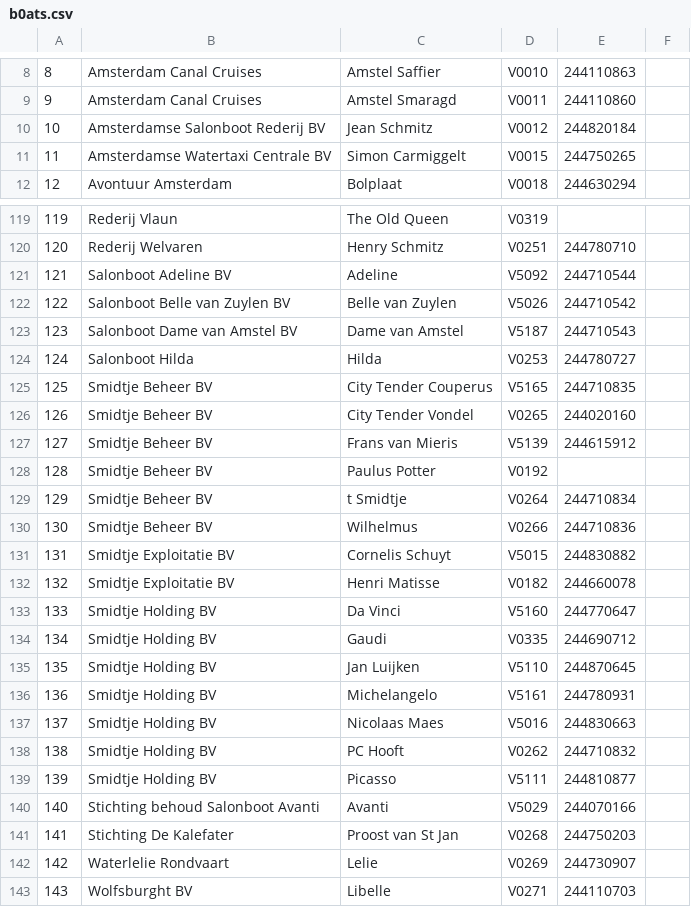
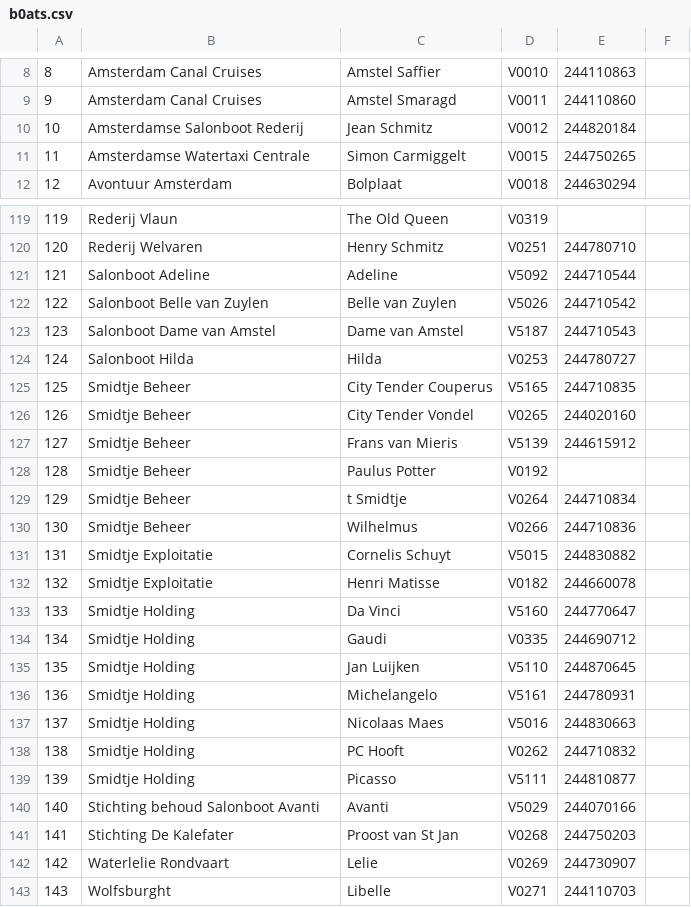
Before and after one commit to amsais/amsais, a CSV file: b0ats.csv, drawn as a sheet; only a part is shown, gaps mark what is left out; the diff covers the shown part only.

```diff
--- a/b0ats.csv
+++ b/b0ats.csv
@@ -9,4 +9,4 @@
 9,Amsterdam Canal Cruises,Amstel Smaragd,V0011,244110860,
-10,Amsterdamse Salonboot Rederij BV,Jean Schmitz,V0012,244820184,
-11,Amsterdamse Watertaxi Centrale BV,Simon Carmiggelt,V0015,244750265,
+10,Amsterdamse Salonboot Rederij,Jean Schmitz,V0012,244820184,
+11,Amsterdamse Watertaxi Centrale,Simon Carmiggelt,V0015,244750265,
 12,Avontuur Amsterdam,Bolplaat,V0018,244630294,
@@ -120,21 +120,21 @@
 120,Rederij Welvaren,Henry Schmitz,V0251,244780710,
-121,Salonboot Adeline BV,Adeline,V5092,244710544,
-122,Salonboot Belle van Zuylen BV,Belle van Zuylen,V5026,244710542,
-123,Salonboot Dame van Amstel BV,Dame van Amstel,V5187,244710543,
+121,Salonboot Adeline,Adeline,V5092,244710544,
+122,Salonboot Belle van Zuylen,Belle van Zuylen,V5026,244710542,
+123,Salonboot Dame van Amstel,Dame van Amstel,V5187,244710543,
 124,Salonboot Hilda,Hilda,V0253,244780727,
-125,Smidtje Beheer BV,City Tender Couperus,V5165,244710835,
-126,Smidtje Beheer BV,City Tender Vondel,V0265,244020160,
-127,Smidtje Beheer BV,Frans van Mieris,V5139,244615912,
-128,Smidtje Beheer BV,Paulus Potter,V0192,,
-129,Smidtje Beheer BV,t Smidtje,V0264,244710834,
-130,Smidtje Beheer BV,Wilhelmus,V0266,244710836,
-131,Smidtje Exploitatie BV,Cornelis Schuyt,V5015,244830882,
-132,Smidtje Exploitatie BV,Henri Matisse,V0182,244660078,
-133,Smidtje Holding BV,Da Vinci,V5160,244770647,
-134,Smidtje Holding BV,Gaudi,V0335,244690712,
-135,Smidtje Holding BV,Jan Luijken,V5110,244870645,
-136,Smidtje Holding BV,Michelangelo,V5161,244780931,
-137,Smidtje Holding BV,Nicolaas Maes,V5016,244830663,
-138,Smidtje Holding BV,PC Hooft,V0262,244710832,
-139,Smidtje Holding BV,Picasso,V5111,244810877,
+125,Smidtje Beheer,City Tender Couperus,V5165,244710835,
+126,Smidtje Beheer,City Tender Vondel,V0265,244020160,
+127,Smidtje Beheer,Frans van Mieris,V5139,244615912,
+128,Smidtje Beheer,Paulus Potter,V0192,,
+129,Smidtje Beheer,t Smidtje,V0264,244710834,
+130,Smidtje Beheer,Wilhelmus,V0266,244710836,
+131,Smidtje Exploitatie,Cornelis Schuyt,V5015,244830882,
+132,Smidtje Exploitatie,Henri Matisse,V0182,244660078,
+133,Smidtje Holding,Da Vinci,V5160,244770647,
+134,Smidtje Holding,Gaudi,V0335,244690712,
+135,Smidtje Holding,Jan Luijken,V5110,244870645,
+136,Smidtje Holding,Michelangelo,V5161,244780931,
+137,Smidtje Holding,Nicolaas Maes,V5016,244830663,
+138,Smidtje Holding,PC Hooft,V0262,244710832,
+139,Smidtje Holding,Picasso,V5111,244810877,
 140,Stichting behoud Salonboot Avanti,Avanti,V5029,244070166,
@@ -142,2 +142,2 @@
 142,Waterlelie Rondvaart,Lelie,V0269,244730907,
-143,Wolfsburght BV,Libelle,V0271,244110703,
+143,Wolfsburght,Libelle,V0271,244110703,
```
Also changed, not shown: 47 edited cells elsewhere in this file, 1 other file.
